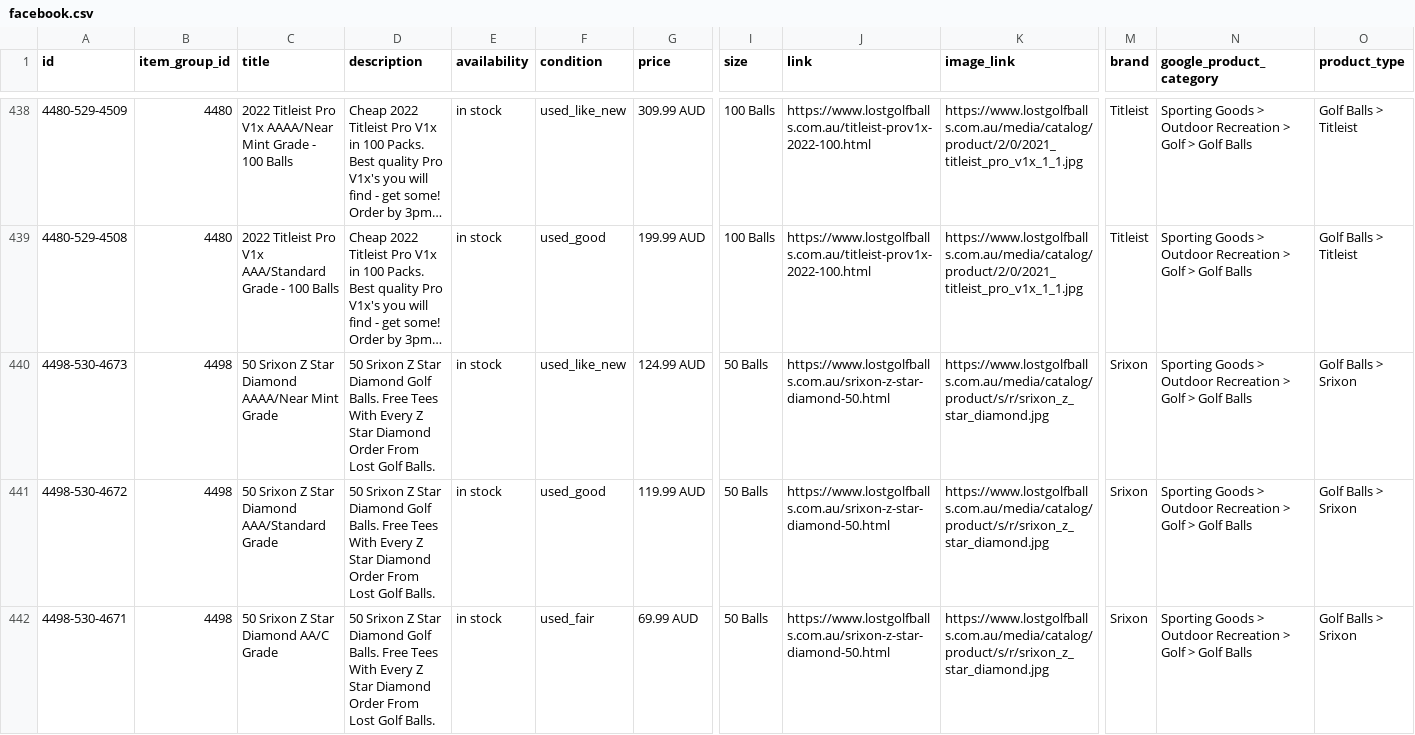
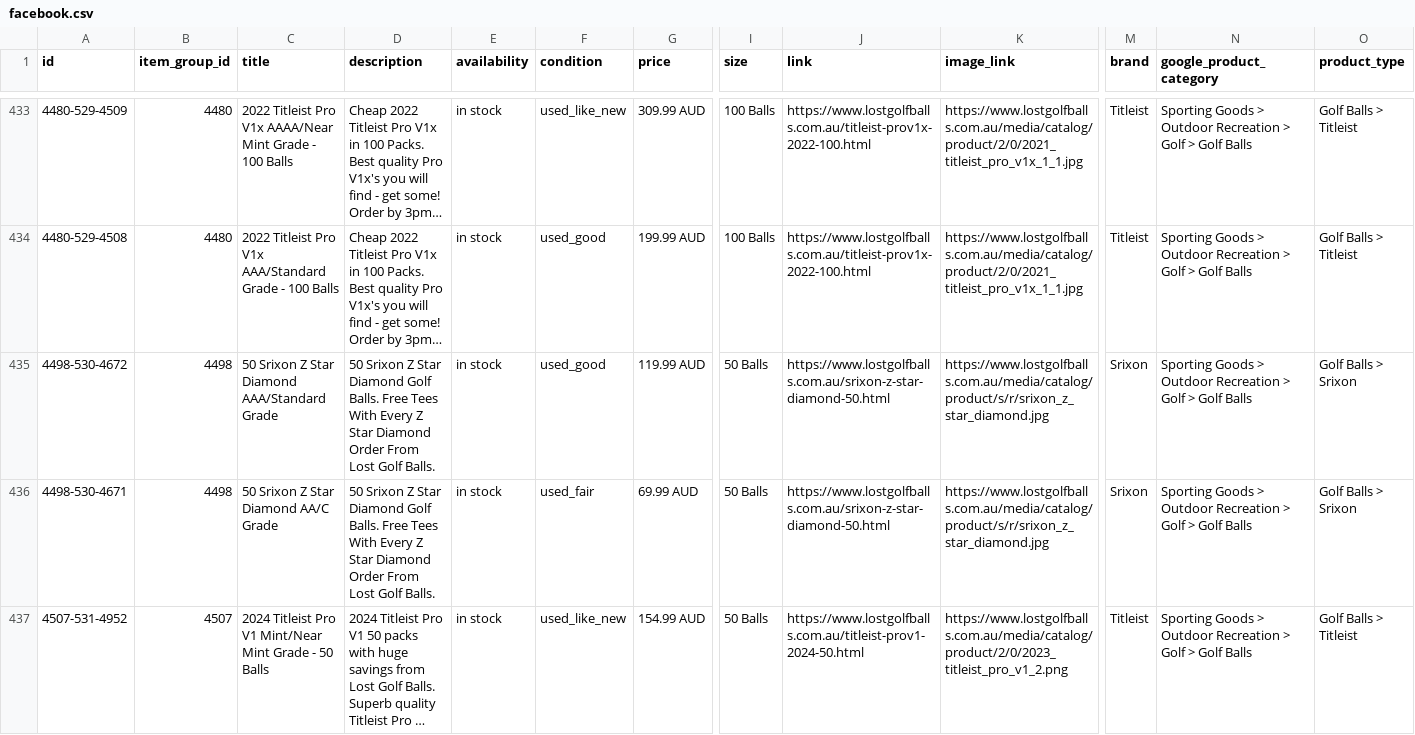
Before and after one commit to NavneetNairFj/catalog-feed, a CSV file: facebook.csv, drawn as a sheet; only a part is shown, gaps mark what is left out; the shorter side is filled out with more unchanged rows; long unchanged cells end in …; rows hold the shown columns only; the diff covers the shown part only; the diff names each change by its address in the sheet, - before the commit and + after, or states it on an @@ line.

```diff
--- a/facebook.csv
+++ b/facebook.csv
-row 440: 4498-530-4673 | 4498 | 50 Srixon Z Star Diamond AAAA/Near Mint Grade | 50 Srixon Z Star Diamond Golf Balls. Free Tees With Every Z Star Diamond Order From Lost Golf Balls. | in stock | used_like_new | 124.99 AUD | 50 Balls | https://www.lostgolfballs.com.au/srixon-z-star-diamond-50.html | https://www.lostgolfballs.com.au/media/catalog/product/s/r/srixon_z_star_diamond.jpg | Srixon | Sporting Goods > Outdoor Recreation > Golf > Golf Balls | Golf Balls > Srixon
```
Also changed, not shown: 5 removed rows and 6 edited cells elsewhere in this file, 1 other file.
